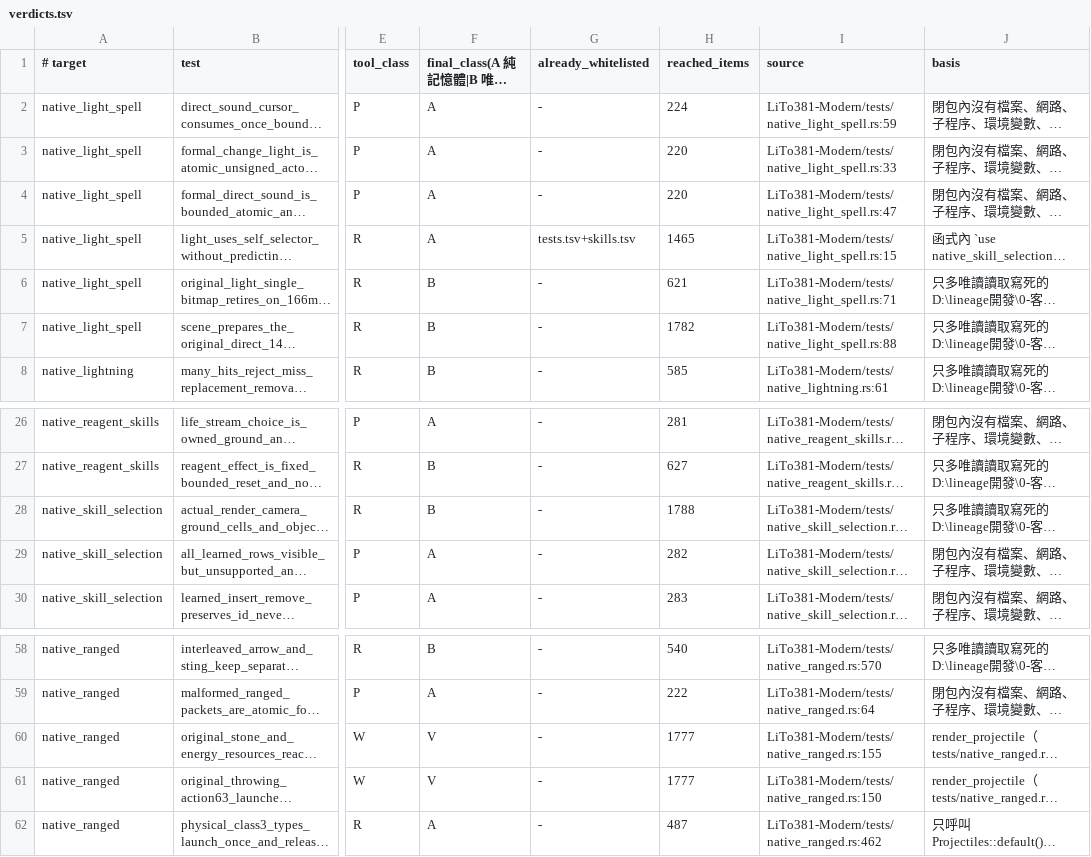
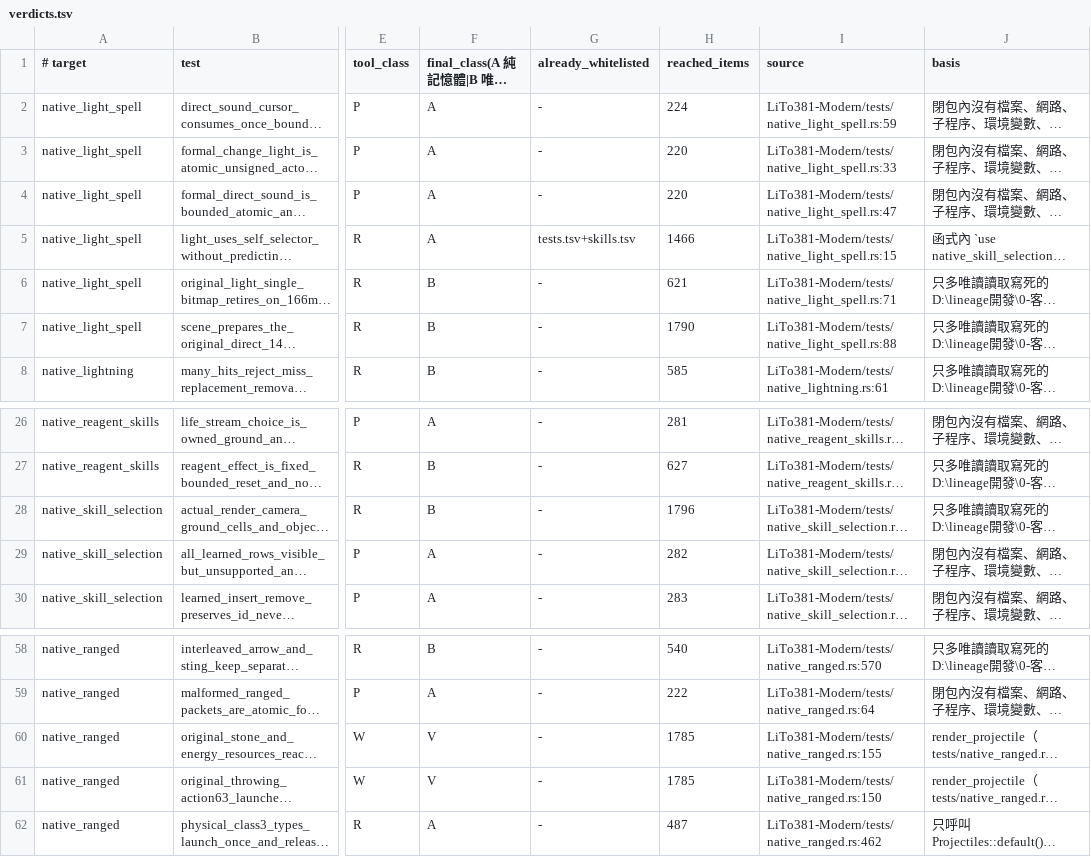
Before and after one commit to chaoren0418-arch/lito-modern, a TSV file: docs/reports/issue-308/verdicts.tsv, drawn as a sheet; only a part is shown, gaps mark what is left out; long unchanged cells end in …; the diff names each change by its address in the sheet, - before the commit and + after, or states it on an @@ line.

```diff
--- a/docs/reports/issue-308/verdicts.tsv
+++ b/docs/reports/issue-308/verdicts.tsv
-H5 (reached_items): 1465
+H5 (reached_items): 1466
-H7 (reached_items): 1782
+H7 (reached_items): 1790
-H28 (reached_items): 1788
+H28 (reached_items): 1796
-H60:H61 (reached_items): 1777
+H60:H61 (reached_items): 1785
```
Also changed, not shown: docs/reports/issue-308/closure-summary.tsv, 3 other files.
